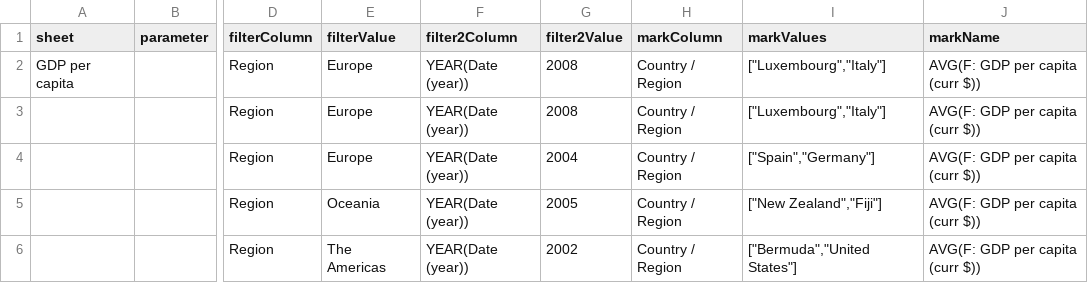
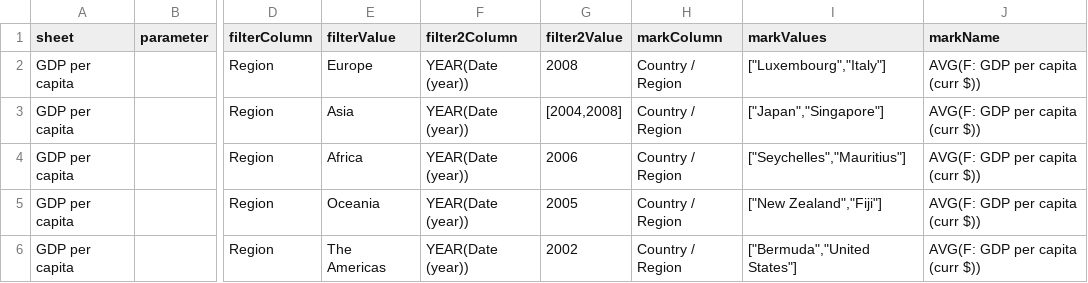
Before and after one commit to skippy107/sta-example, a TSV file: suites/Tableau/resource/world_indicators_test_data.tsv, drawn as a sheet; only a part is shown, gaps mark what is left out; the diff names each change by its address in the sheet, - before the commit and + after, or states it on an @@ line.

Commit message:
updated Tableau Libary keyword documentation

```diff
--- a/suites/Tableau/resource/world_indicators_test_data.tsv
+++ b/suites/Tableau/resource/world_indicators_test_data.tsv
-A3:A6 (sheet): (empty)
+A3:A6 (sheet): GDP per capita
-E3 (filterValue): Europe
+E3 (filterValue): Asia
-G3 (filter2Value): 2008
+G3 (filter2Value): [2004,2008]
-I3 (markValues): ["Luxembourg","Italy"]
+I3 (markValues): ["Japan","Singapore"]
-E4 (filterValue): Europe
+E4 (filterValue): Africa
-G4 (filter2Value): 2004
+G4 (filter2Value): 2006
-I4 (markValues): ["Spain","Germany"]
+I4 (markValues): ["Seychelles","Mauritius"]
```
Also changed, not shown: 7 other files.
